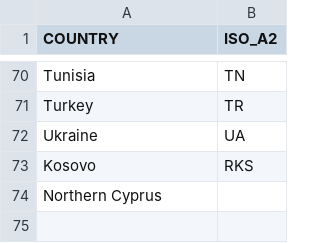
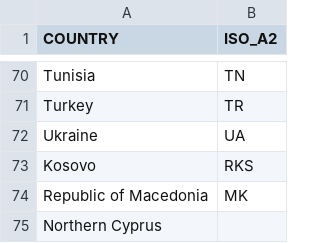
Before and after one commit to pgourdongeo/Chap3_LocationalAnalysis, a CSV file: KEEP/AD/CORRESP_CNTR_ISO2.csv, drawn as a sheet; only a part is shown, gaps mark what is left out; the diff names each change by its address in the sheet, - before the commit and + after, or states it on an @@ line.

```diff
--- a/KEEP/AD/CORRESP_CNTR_ISO2.csv
+++ b/KEEP/AD/CORRESP_CNTR_ISO2.csv
+row 74: Republic of Macedonia | MK
```
Also changed, not shown: 13 other files.
